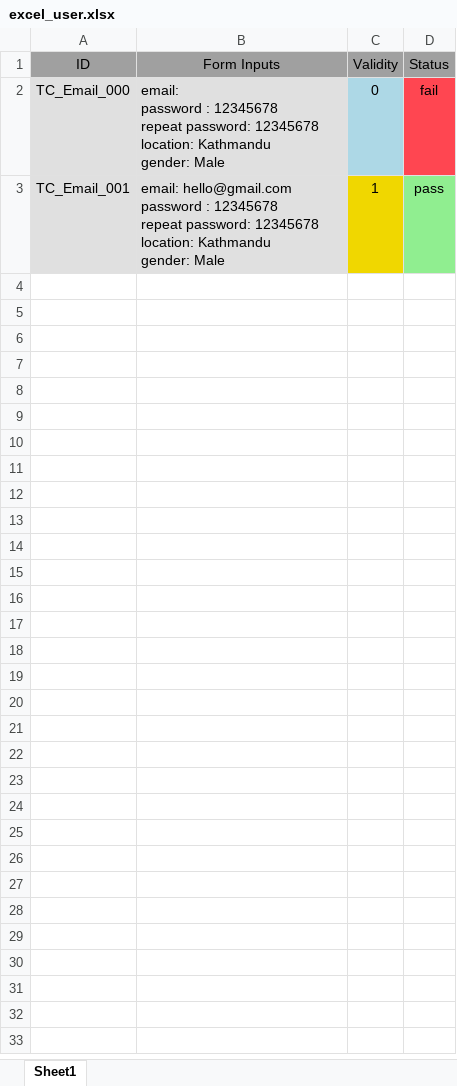
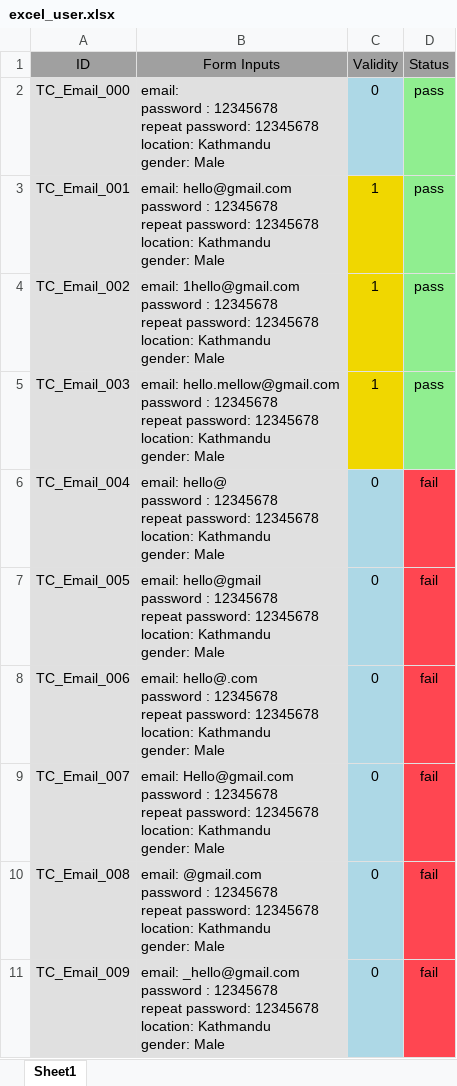
Before and after one commit to SauravKumarMahato/Software_tree, an Excel workbook: excel_user.xlsx, sheet Sheet1, drawn as a sheet; only a part is shown; values as stored, in another font and other column widths than the file's, no borders; ↵ is a line break in a cell; the diff covers the shown part only; the diff names each change by its address in the sheet, - before the commit and + after, or states it on an @@ line.

```diff
--- a/excel_user.xlsx (sheet Sheet1)
+++ b/excel_user.xlsx (sheet Sheet1)
-D2 (Status): fail
+D2 (Status): pass
-D2 fill: #FF4651
+D2 fill: #90EE90
+row 4: TC_Email_002 | email: 1hello@gmail.com ↵ password : 12345678 ↵ repeat password: 12345678 ↵ location: Kathmandu ↵ gender: Male | 1 | pass
+row 5: TC_Email_003 | email: hello.mellow@gmail.com ↵ password : 12345678 ↵ repeat password: 12345678 ↵ location: Kathmandu ↵ gender: Male | 1 | pass
+row 6: TC_Email_004 | email: hello@ ↵ password : 12345678 ↵ repeat password: 12345678 ↵ location: Kathmandu ↵ gender: Male | 0 | fail
+row 7: TC_Email_005 | email: hello@gmail ↵ password : 12345678 ↵ repeat password: 12345678 ↵ location: Kathmandu ↵ gender: Male | 0 | fail
+row 8: TC_Email_006 | email: hello@.com ↵ password : 12345678 ↵ repeat password: 12345678 ↵ location: Kathmandu ↵ gender: Male | 0 | fail
+row 9: TC_Email_007 | email: Hello@gmail.com ↵ password : 12345678 ↵ repeat password: 12345678 ↵ location: Kathmandu ↵ gender: Male | 0 | fail
+row 10: TC_Email_008 | email: @gmail.com ↵ password : 12345678 ↵ repeat password: 12345678 ↵ location: Kathmandu ↵ gender: Male | 0 | fail
+row 11: TC_Email_009 | email: _hello@gmail.com ↵ password : 12345678 ↵ repeat password: 12345678 ↵ location: Kathmandu ↵ gender: Male | 0 | fail
```
Also changed, not shown: 25 added rows elsewhere in this sheet, 2 other files.
